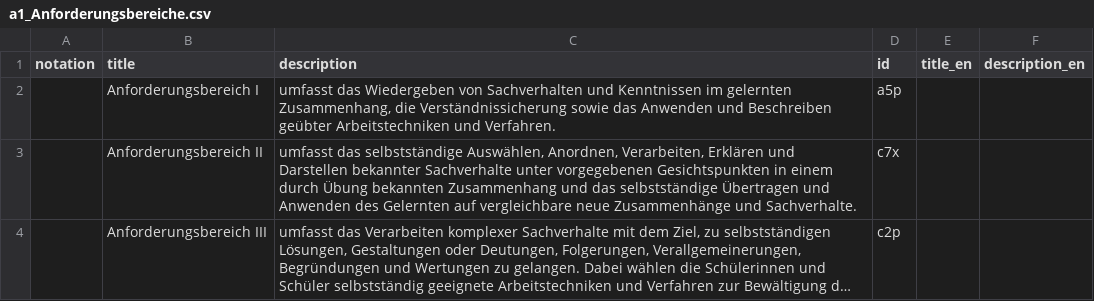
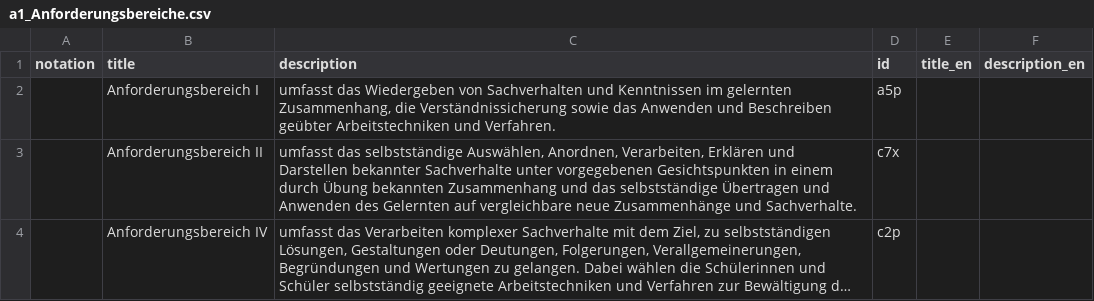
Before and after one commit to nanoyan/v55, a CSV file: csv/a1_Anforderungsbereiche.csv, drawn as a sheet; long unchanged cells end in …; the diff names each change by its address in the sheet, - before the commit and + after, or states it on an @@ line.

Commit message:
Update a1_Anforderungsbereiche.csv

```diff
--- a/csv/a1_Anforderungsbereiche.csv
+++ b/csv/a1_Anforderungsbereiche.csv
-B4 (title): Anforderungsbereich III
+B4 (title): Anforderungsbereich IV
```
